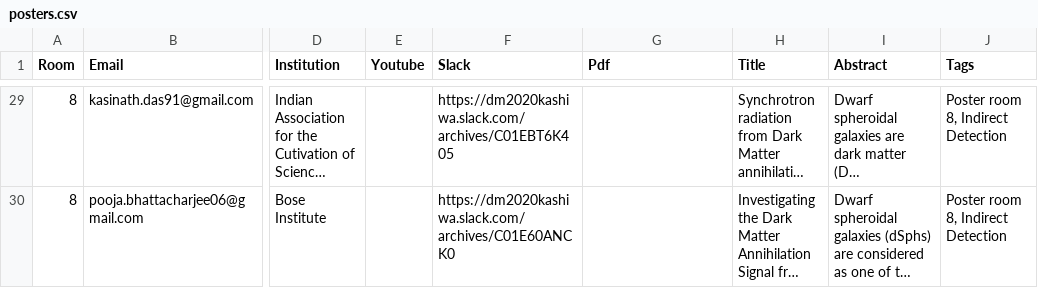
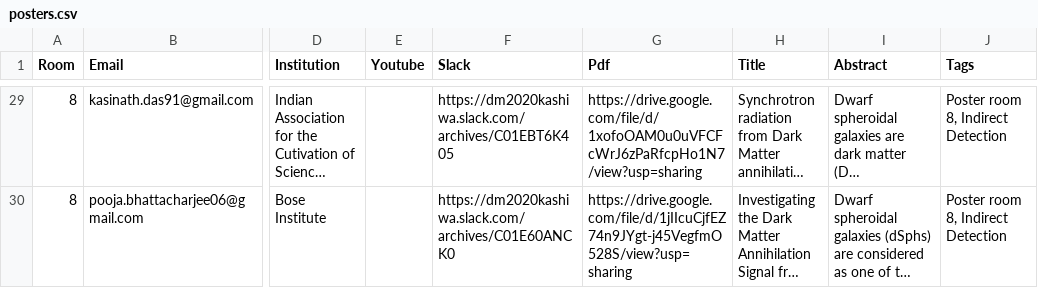
Before and after one commit to moritzhuetten/sazerac_template, a CSV file: data/posters.csv, drawn as a sheet; only a part is shown, gaps mark what is left out; long unchanged cells end in …; the diff covers the shown part only; the diff names each change by its address in the sheet, - before the commit and + after, or states it on an @@ line.

```diff
--- a/data/posters.csv
+++ b/data/posters.csv
-G29 (Pdf): (empty)
+G29 (Pdf): https://drive.google.com/file/d/1xofoOAM0u0uVFCFcWrJ6zPaRfcpHo1N7/view?usp=sharing
-G30 (Pdf): (empty)
+G30 (Pdf): https://drive.google.com/file/d/1jIIcuCjfEZ74n9JYgt-j45VegfmO528S/view?usp=sharing
```
Also changed, not shown: 25 edited cells elsewhere in this file.
